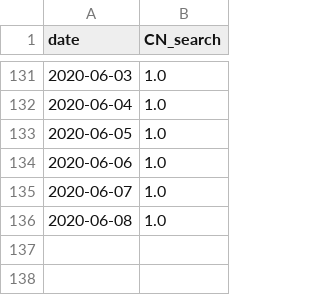
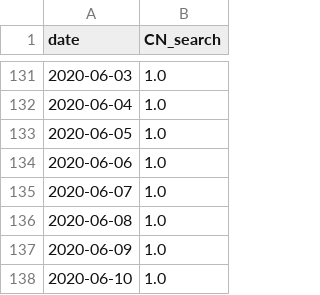
Before and after one commit to alanalien/covid_19_circumstantial_evidences, a CSV file: data_get/alt_data_sources/baidu_trend.csv, drawn as a sheet; only a part is shown, gaps mark what is left out.

```diff
--- a/data_get/alt_data_sources/baidu_trend.csv
+++ b/data_get/alt_data_sources/baidu_trend.csv
@@ -136 +136,3 @@ date,CN_search
 2020-06-08,1.0
+2020-06-09,1.0
+2020-06-10,1.0
```
Also changed, not shown: data/confirmed.csv, data/death.csv, 10 other files.
